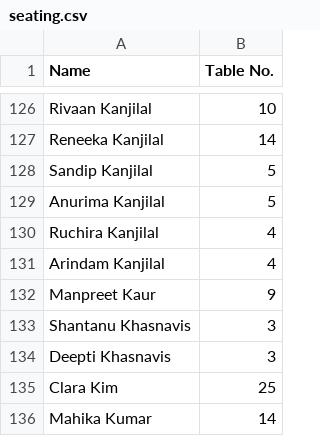
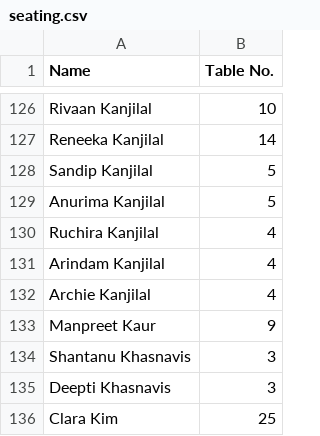
Before and after one commit to DeeplyDiligent/wedding-seating-chart, a CSV file: seating.csv, drawn as a sheet; only a part is shown, gaps mark what is left out; the shorter side is filled out with more unchanged rows; the diff names each change by its address in the sheet, - before the commit and + after, or states it on an @@ line.

```diff
--- a/seating.csv
+++ b/seating.csv
+row 132: Archie Kanjilal | 4
```
Also changed, not shown: 1 other file.
